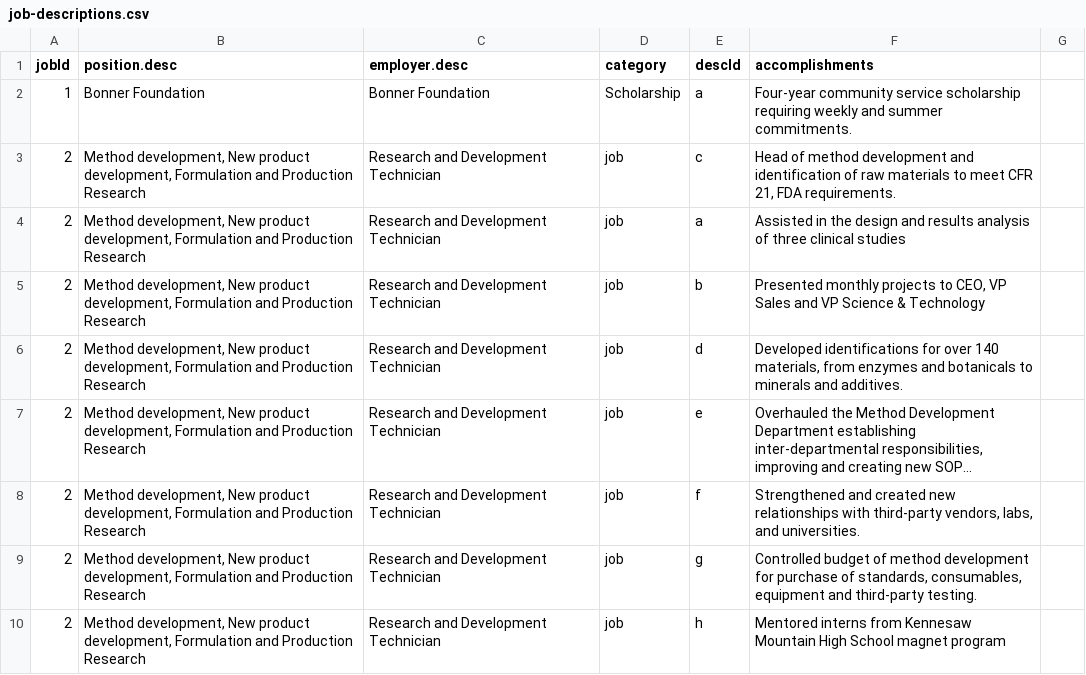
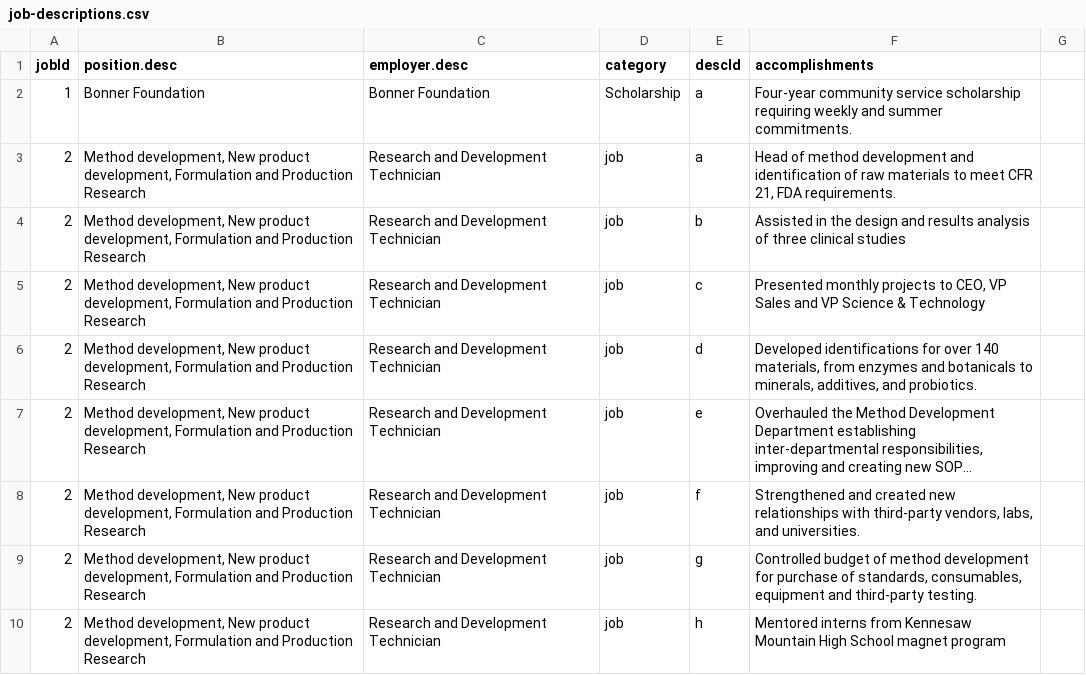
Before and after one commit to chasemc/resume, a CSV file: data/job-descriptions.csv, drawn as a sheet; only a part is shown; long unchanged cells end in …; the diff names each change by its address in the sheet, - before the commit and + after, or states it on an @@ line.

```diff
--- a/data/job-descriptions.csv
+++ b/data/job-descriptions.csv
-E3 (descId): c
+E3 (descId): a
-E4 (descId): a
+E4 (descId): b
-E5 (descId): b
+E5 (descId): c
-F6 (accomplishments): …botanicals to minerals and additives.
+F6 (accomplishments): …botanicals to minerals, additives, and probiotics.
```
Also changed, not shown: data/awards.csv, data/ongoing_projects.csv, 18 other files.
